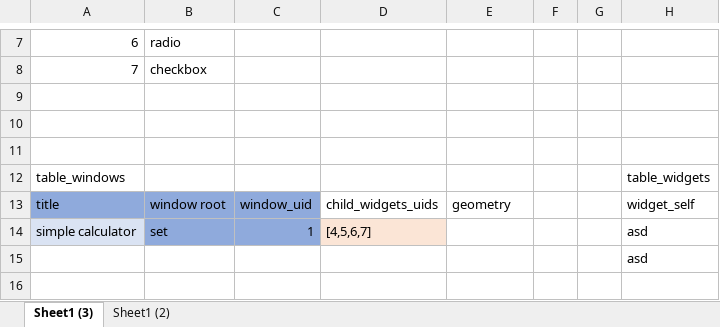
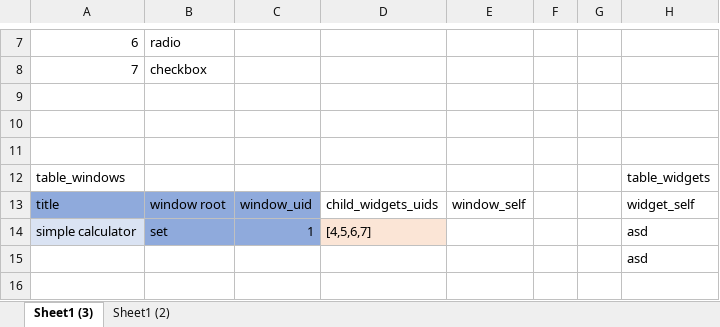
Before and after one commit to rajeevkumarpv/easyPyGui, an Excel workbook: Book1.xlsx, sheet Sheet1 (3), drawn as a sheet; only a part is shown, gaps mark what is left out; values as stored, in another font and other column widths than the file's, no borders; the diff names each change by its address in the sheet, - before the commit and + after, or states it on an @@ line.

```diff
--- a/Book1.xlsx (sheet Sheet1 (3))
+++ b/Book1.xlsx (sheet Sheet1 (3))
-E13: geometry
+E13: window_self
```
Also changed, not shown: 3 other files.
